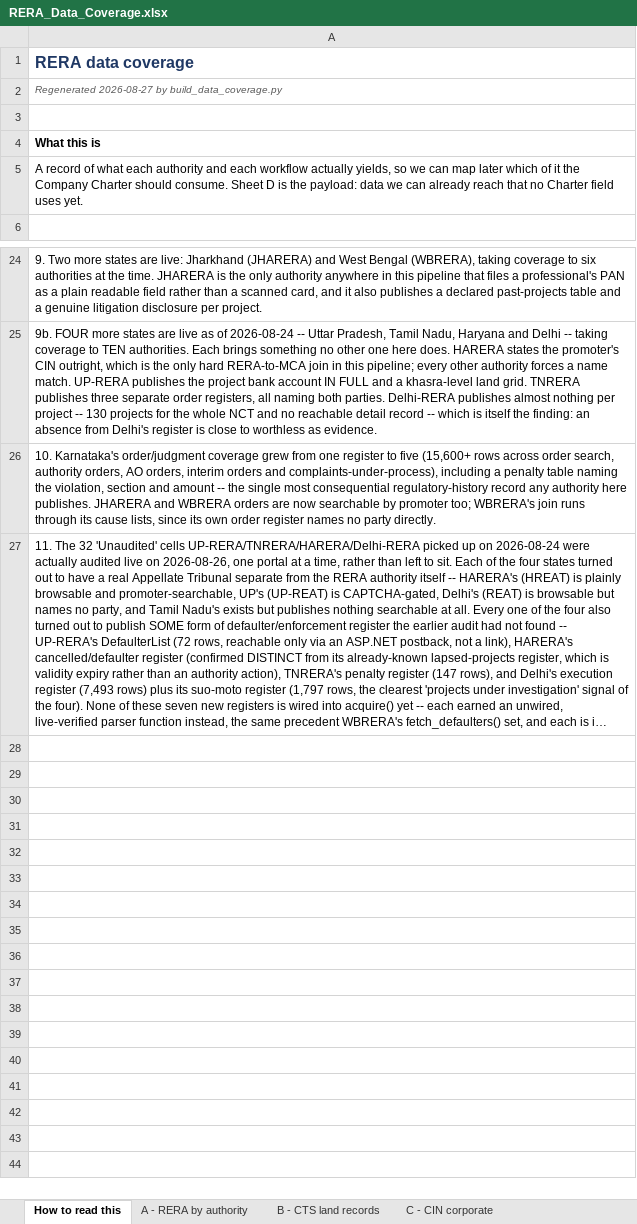
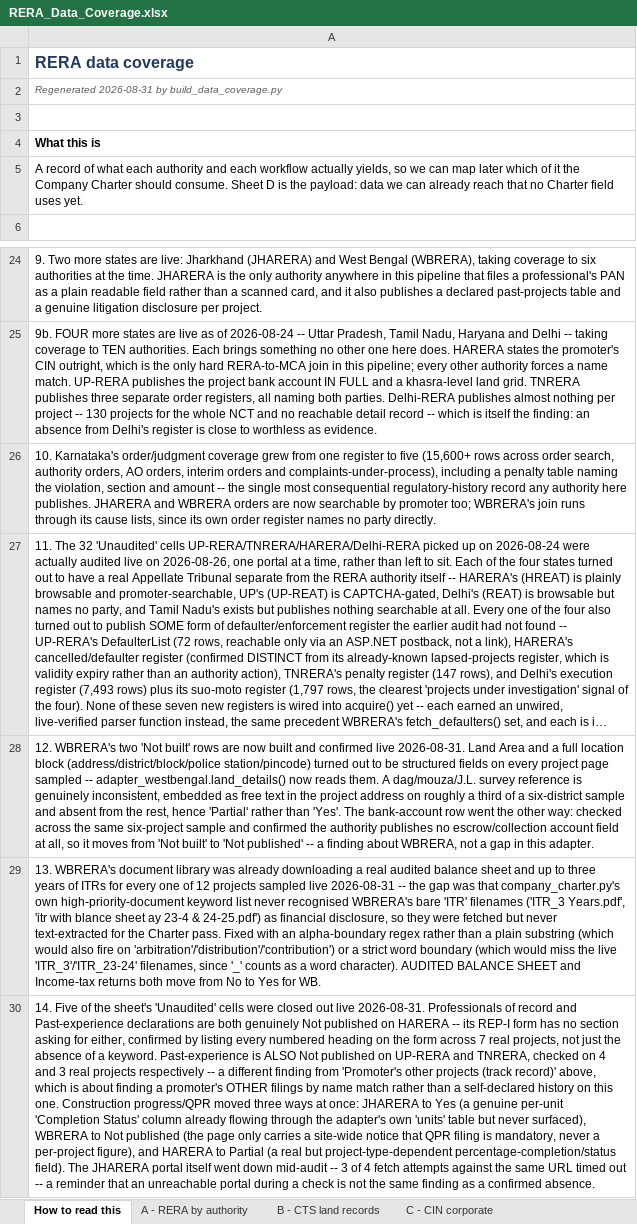
Before and after one commit to Hemang417/RERA_Scrapper, an Excel workbook: docs/RERA_Data_Coverage.xlsx, sheet How to read this, drawn as a sheet; only a part is shown, gaps mark what is left out; long unchanged cells end in …; values as stored, in another font and other column widths than the file's, no borders; the diff names each change by its address in the sheet, - before the commit and + after, or states it on an @@ line.

```diff
--- a/docs/RERA_Data_Coverage.xlsx (sheet How to read this)
+++ b/docs/RERA_Data_Coverage.xlsx (sheet How to read this)
-A2: Regenerated 2026-08-27 by build_data_coverage.py
+A2: Regenerated 2026-08-31 by build_data_coverage.py
+row 28: 12. WBRERA's two 'Not built' rows are now built and confirmed live 2026-08-31. Land Area and a full location block (address/district/block/police station/pincode) turned out to be structured fields on every project page sampled -- adapter_westbengal.land_details() now reads them. A dag/mouza/J.L. survey reference is genuinely inconsistent, embedded as free text in the project address on roughly a third of a six-district sample and absent from the rest, hence 'Partial' rather than 'Yes'. The bank-account row went the other way: checked across the same six-project sample and confirmed the authority publishes no escrow/collection account field at all, so it moves from 'Not built' to 'Not published' -- a finding about WBRERA, not a gap in this adapter.
+row 29: 13. WBRERA's document library was already downloading a real audited balance sheet and up to three years of ITRs for every one of 12 projects sampled live 2026-08-31 -- the gap was that company_charter.py's own high-priority-document keyword list never recognised WBRERA's bare 'ITR' filenames ('ITR_3 Years.pdf', 'itr with blance sheet ay 23-4 & 24-25.pdf') as financial disclosure, so they were fetched but never text-extracted for the Charter pass. Fixed with an alpha-boundary regex rather than a plain substring (which would also fire on 'arbitration'/'distribution'/'contribution') or a strict word boundary (which would miss the live 'ITR_3'/'ITR_23-24' filenames, since '_' counts as a word character). AUDITED BALANCE SHEET and Income-tax returns both move from No to Yes for WB.
+row 30: 14. Five of the sheet's 'Unaudited' cells were closed out live 2026-08-31. Professionals of record and Past-experience declarations are both genuinely Not published on HARERA -- its REP-I form has no section asking for either, confirmed by listing every numbered heading on the form across 7 real projects, not just the absence of a keyword. Past-experience is ALSO Not published on UP-RERA and TNRERA, checked on 4 and 3 real projects respectively -- a different finding from 'Promoter's other projects (track record)' above, which is about finding a promoter's OTHER filings by name match rather than a self-declared history on this one. Construction progress/QPR moved three ways at once: JHARERA to Yes (a genuine per-unit 'Completion Status' column already flowing through the adapter's own 'units' table but never surfaced), WBRERA to Not published (the page only carries a site-wide notice that QPR filing is mandatory, never a per-project figure), and HARERA to Partial (a real but project-type-dependent percentage-completion/status field). The JHARERA portal itself went down mid-audit -- 3 of 4 fetch attempts against the same URL timed out -- a reminder that an unreachable portal during a check is not the same finding as a confirmed absence.
```
Also changed, not shown: sheet A - RERA by authority, 5 other files.
